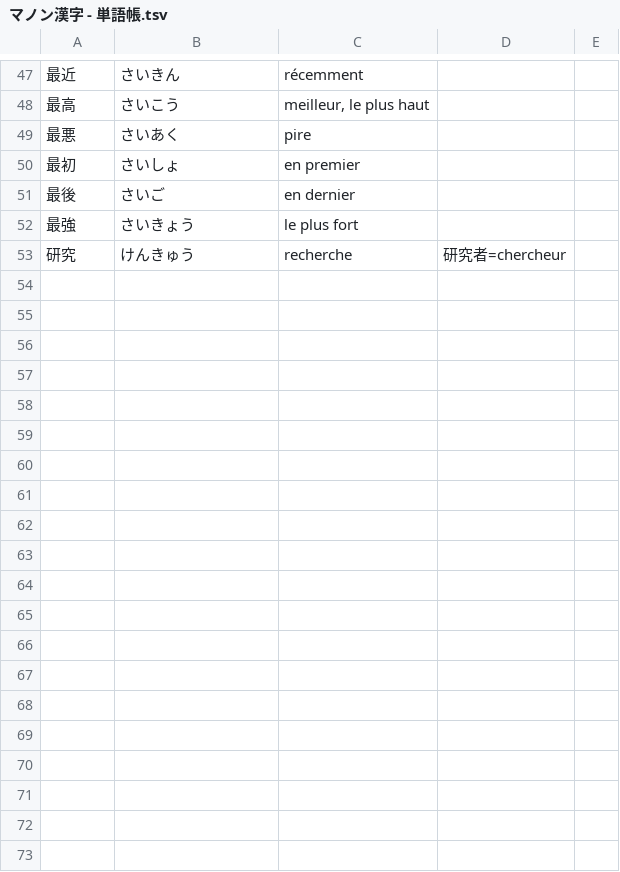
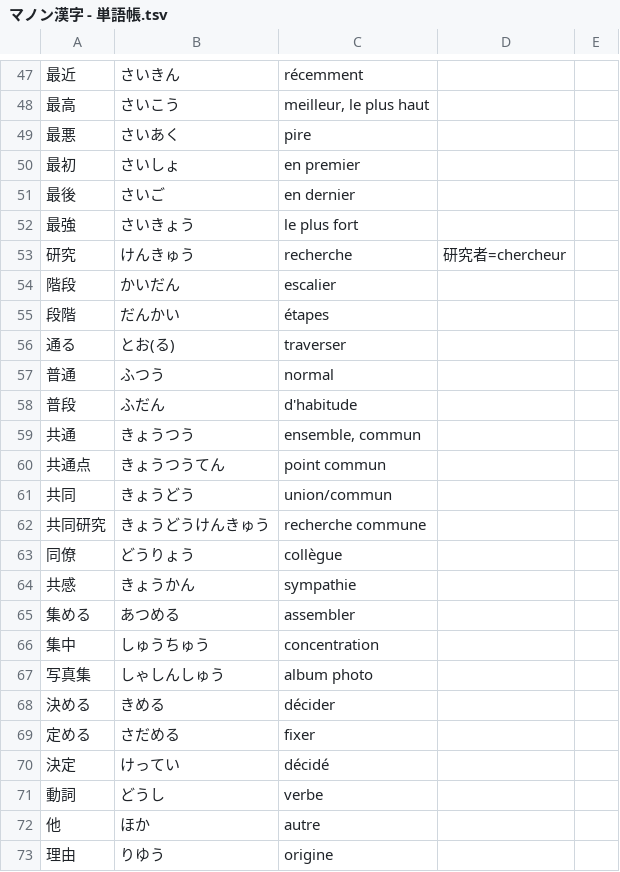
Before and after one commit to jdwebdev/NZH, a TSV file: tsv/マノン漢字 - 単語帳.tsv, drawn as a sheet; only a part is shown, gaps mark what is left out; the diff covers the shown part only; the diff names each change by its address in the sheet, - before the commit and + after, or states it on an @@ line.

Commit message:
MAJ

```diff
--- a/tsv/マノン漢字 - 単語帳.tsv
+++ b/tsv/マノン漢字 - 単語帳.tsv
+row 54: 階段 | かいだん | escalier
+row 55: 段階 | だんかい | étapes
+row 56: 通る | とお(る) | traverser
+row 57: 普通 | ふつう | normal
+row 58: 普段 | ふだん | d'habitude
+row 59: 共通 | きょうつう | ensemble, commun
+row 60: 共通点 | きょうつうてん | point commun
+row 61: 共同 | きょうどう | union/commun
+row 62: 共同研究 | きょうどうけんきゅう | recherche commune
+row 63: 同僚 | どうりょう | collègue
+row 64: 共感 | きょうかん | sympathie
+row 65: 集める | あつめる | assembler
+row 66: 集中 | しゅうちゅう | concentration
+row 67: 写真集 | しゃしんしゅう | album photo
+row 68: 決める | きめる | décider
+row 69: 定める | さだめる | fixer
+row 70: 決定 | けってい | décidé
+row 71: 動詞 | どうし | verbe
+row 72: 他 | ほか | autre
+row 73: 理由 | りゆう | origine
```
Also changed, not shown: 17 added rows elsewhere in this file.
